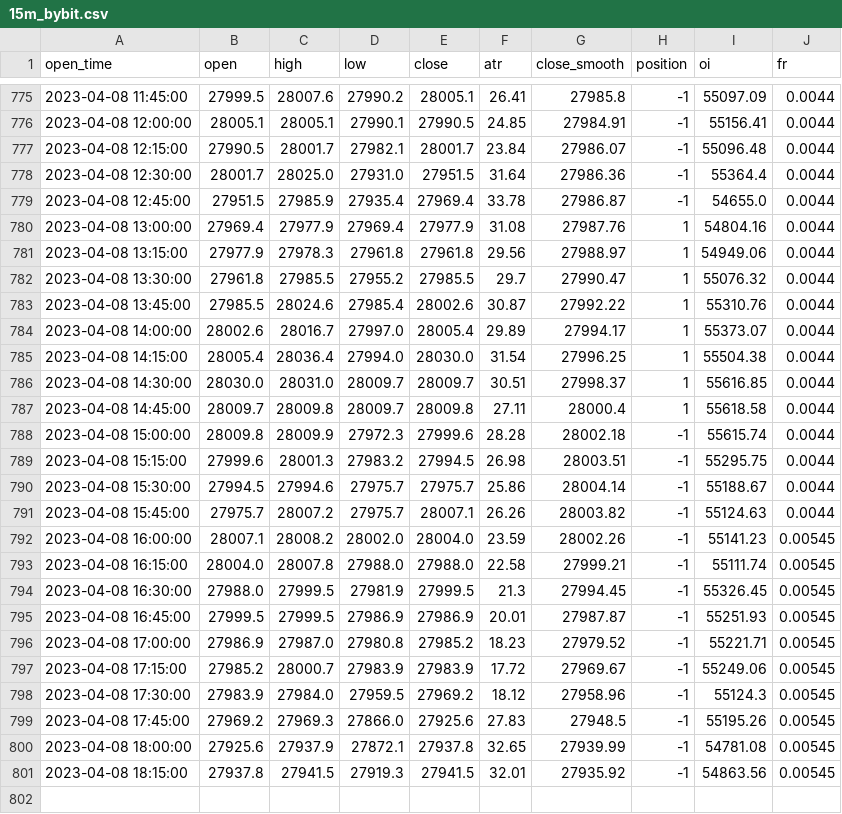
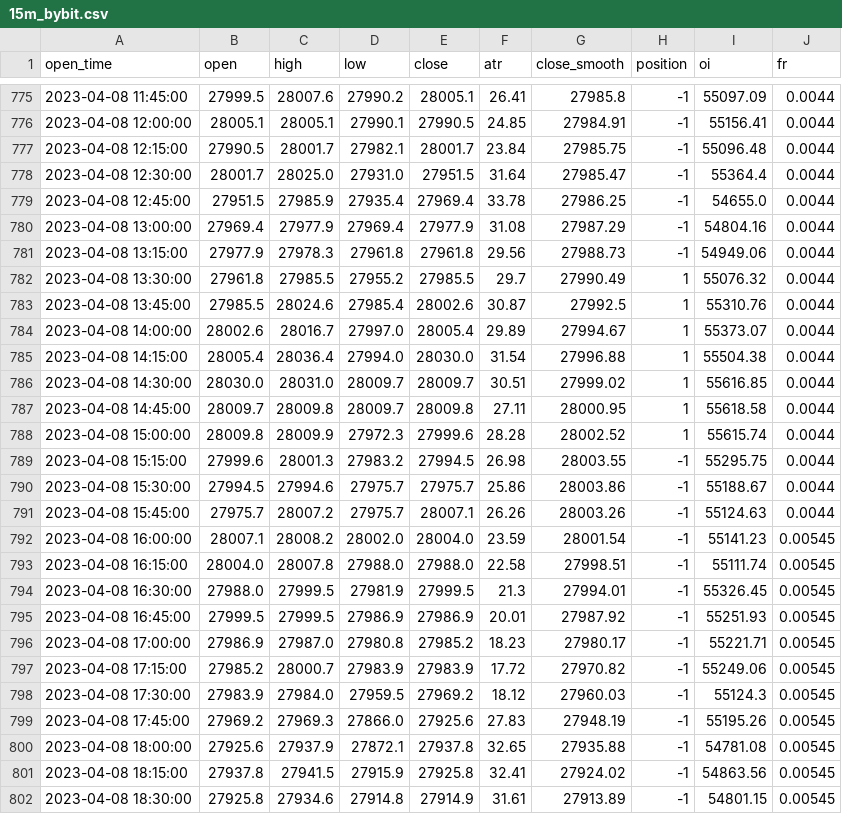
Before and after one commit to jaymgonzalez/btc-csv, a CSV file: 15m_bybit.csv, drawn as a sheet; only a part is shown, gaps mark what is left out; the diff covers the shown part only.

```diff
--- a/15m_bybit.csv
+++ b/15m_bybit.csv
@@ -776,26 +776,27 @@ open_time,open,high,low,close,atr,close_smooth,position,oi,fr
 2023-04-08 12:00:00,28005.1,28005.1,27990.1,27990.5,24.85,27984.91,-1,55156.41,0.0044
-2023-04-08 12:15:00,27990.5,28001.7,27982.1,28001.7,23.84,27986.07,-1,55096.48,0.0044
-2023-04-08 12:30:00,28001.7,28025.0,27931.0,27951.5,31.64,27986.36,-1,55364.4,0.0044
-2023-04-08 12:45:00,27951.5,27985.9,27935.4,27969.4,33.78,27986.87,-1,54655.0,0.0044
-2023-04-08 13:00:00,27969.4,27977.9,27969.4,27977.9,31.08,27987.76,1,54804.16,0.0044
-2023-04-08 13:15:00,27977.9,27978.3,27961.8,27961.8,29.56,27988.97,1,54949.06,0.0044
-2023-04-08 13:30:00,27961.8,27985.5,27955.2,27985.5,29.7,27990.47,1,55076.32,0.0044
-2023-04-08 13:45:00,27985.5,28024.6,27985.4,28002.6,30.87,27992.22,1,55310.76,0.0044
-2023-04-08 14:00:00,28002.6,28016.7,27997.0,28005.4,29.89,27994.17,1,55373.07,0.0044
-2023-04-08 14:15:00,28005.4,28036.4,27994.0,28030.0,31.54,27996.25,1,55504.38,0.0044
-2023-04-08 14:30:00,28030.0,28031.0,28009.7,28009.7,30.51,27998.37,1,55616.85,0.0044
-2023-04-08 14:45:00,28009.7,28009.8,28009.7,28009.8,27.11,28000.4,1,55618.58,0.0044
-2023-04-08 15:00:00,28009.8,28009.9,27972.3,27999.6,28.28,28002.18,-1,55615.74,0.0044
-2023-04-08 15:15:00,27999.6,28001.3,27983.2,27994.5,26.98,28003.51,-1,55295.75,0.0044
-2023-04-08 15:30:00,27994.5,27994.6,27975.7,27975.7,25.86,28004.14,-1,55188.67,0.0044
-2023-04-08 15:45:00,27975.7,28007.2,27975.7,28007.1,26.26,28003.82,-1,55124.63,0.0044
-2023-04-08 16:00:00,28007.1,28008.2,28002.0,28004.0,23.59,28002.26,-1,55141.23,0.00545
-2023-04-08 16:15:00,28004.0,28007.8,27988.0,27988.0,22.58,27999.21,-1,55111.74,0.00545
-2023-04-08 16:30:00,27988.0,27999.5,27981.9,27999.5,21.3,27994.45,-1,55326.45,0.00545
-2023-04-08 16:45:00,27999.5,27999.5,27986.9,27986.9,20.01,27987.87,-1,55251.93,0.00545
-2023-04-08 17:00:00,27986.9,27987.0,27980.8,27985.2,18.23,27979.52,-1,55221.71,0.00545
-2023-04-08 17:15:00,27985.2,28000.7,27983.9,27983.9,17.72,27969.67,-1,55249.06,0.00545
-2023-04-08 17:30:00,27983.9,27984.0,27959.5,27969.2,18.12,27958.96,-1,55124.3,0.00545
-2023-04-08 17:45:00,27969.2,27969.3,27866.0,27925.6,27.83,27948.5,-1,55195.26,0.00545
-2023-04-08 18:00:00,27925.6,27937.9,27872.1,27937.8,32.65,27939.99,-1,54781.08,0.00545
-2023-04-08 18:15:00,27937.8,27941.5,27919.3,27941.5,32.01,27935.92,-1,54863.56,0.00545
+2023-04-08 12:15:00,27990.5,28001.7,27982.1,28001.7,23.84,27985.75,-1,55096.48,0.0044
+2023-04-08 12:30:00,28001.7,28025.0,27931.0,27951.5,31.64,27985.47,-1,55364.4,0.0044
+2023-04-08 12:45:00,27951.5,27985.9,27935.4,27969.4,33.78,27986.25,-1,54655.0,0.0044
+2023-04-08 13:00:00,27969.4,27977.9,27969.4,27977.9,31.08,27987.29,-1,54804.16,0.0044
+2023-04-08 13:15:00,27977.9,27978.3,27961.8,27961.8,29.56,27988.73,-1,54949.06,0.0044
+2023-04-08 13:30:00,27961.8,27985.5,27955.2,27985.5,29.7,27990.49,1,55076.32,0.0044
+2023-04-08 13:45:00,27985.5,28024.6,27985.4,28002.6,30.87,27992.5,1,55310.76,0.0044
+2023-04-08 14:00:00,28002.6,28016.7,27997.0,28005.4,29.89,27994.67,1,55373.07,0.0044
+2023-04-08 14:15:00,28005.4,28036.4,27994.0,28030.0,31.54,27996.88,1,55504.38,0.0044
+2023-04-08 14:30:00,28030.0,28031.0,28009.7,28009.7,30.51,27999.02,1,55616.85,0.0044
+2023-04-08 14:45:00,28009.7,28009.8,28009.7,28009.8,27.11,28000.95,1,55618.58,0.0044
+2023-04-08 15:00:00,28009.8,28009.9,27972.3,27999.6,28.28,28002.52,1,55615.74,0.0044
+2023-04-08 15:15:00,27999.6,28001.3,27983.2,27994.5,26.98,28003.55,-1,55295.75,0.0044
+2023-04-08 15:30:00,27994.5,27994.6,27975.7,27975.7,25.86,28003.86,-1,55188.67,0.0044
+2023-04-08 15:45:00,27975.7,28007.2,27975.7,28007.1,26.26,28003.26,-1,55124.63,0.0044
+2023-04-08 16:00:00,28007.1,28008.2,28002.0,28004.0,23.59,28001.54,-1,55141.23,0.00545
+2023-04-08 16:15:00,28004.0,28007.8,27988.0,27988.0,22.58,27998.51,-1,55111.74,0.00545
+2023-04-08 16:30:00,27988.0,27999.5,27981.9,27999.5,21.3,27994.01,-1,55326.45,0.00545
+2023-04-08 16:45:00,27999.5,27999.5,27986.9,27986.9,20.01,27987.92,-1,55251.93,0.00545
+2023-04-08 17:00:00,27986.9,27987.0,27980.8,27985.2,18.23,27980.17,-1,55221.71,0.00545
+2023-04-08 17:15:00,27985.2,28000.7,27983.9,27983.9,17.72,27970.82,-1,55249.06,0.00545
+2023-04-08 17:30:00,27983.9,27984.0,27959.5,27969.2,18.12,27960.03,-1,55124.3,0.00545
+2023-04-08 17:45:00,27969.2,27969.3,27866.0,27925.6,27.83,27948.19,-1,55195.26,0.00545
+2023-04-08 18:00:00,27925.6,27937.9,27872.1,27937.8,32.65,27935.88,-1,54781.08,0.00545
+2023-04-08 18:15:00,27937.8,27941.5,27915.9,27925.8,32.41,27924.02,-1,54863.56,0.00545
+2023-04-08 18:30:00,27925.8,27934.6,27914.8,27914.9,31.61,27913.89,-1,54801.15,0.00545
```
Also changed, not shown: 1 edited cell elsewhere in this file.
